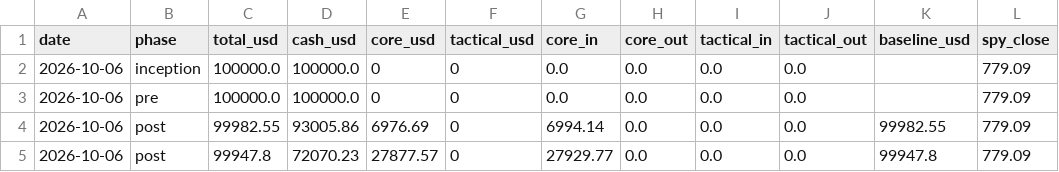
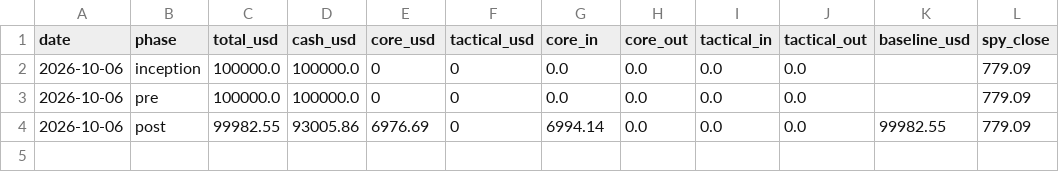
Before and after one commit to oskarajaspinall-cell/paper-portfolio, a CSV file: portfolio/valuations.csv, drawn as a sheet.

```diff
--- a/portfolio/valuations.csv
+++ b/portfolio/valuations.csv
@@ -4,2 +4 @@ date,phase,total_usd,cash_usd,core_usd,tactical_usd,core_in,core_out,tactical_in
 2026-10-06,post,99982.55,93005.86,6976.69,0,6994.14,0.0,0.0,0.0,99982.55,779.09
-2026-10-06,post,99947.8,72070.23,27877.57,0,27929.77,0.0,0.0,0.0,99947.8,779.09
```
Also changed, not shown: portfolio/ledger.csv, 2 other files.
